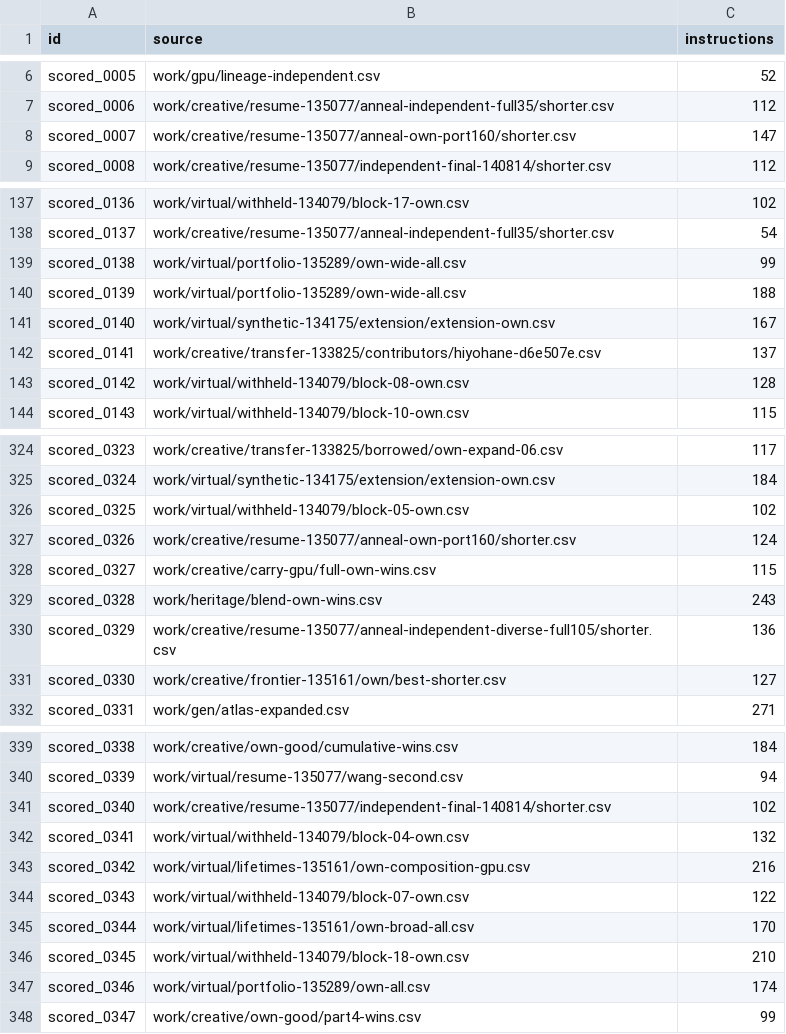
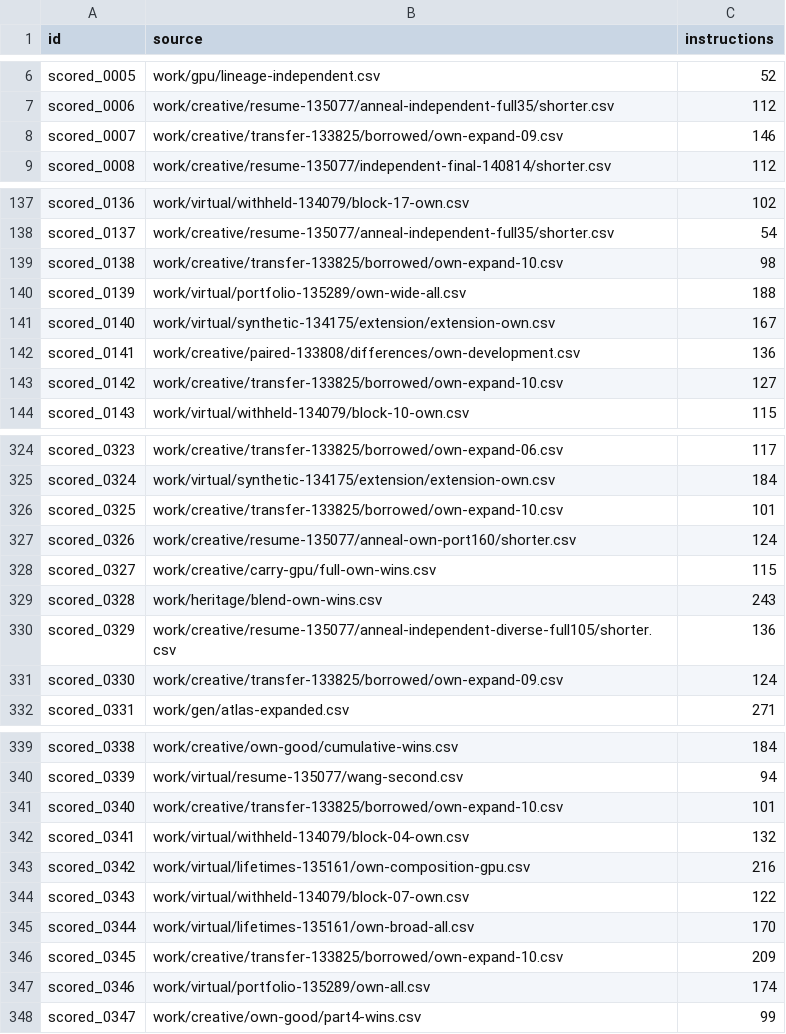
Before and after one commit to Doubao-of-hy/Santa_2026, a CSV file: origins.csv, drawn as a sheet; only a part is shown, gaps mark what is left out; the diff covers the shown part only.

Commit message:
Publish 133788 assisted and 140282 independent instructions, close three controlled comparisons

```diff
--- a/origins.csv
+++ b/origins.csv
@@ -7,3 +7,3 @@ scored_0005,work/gpu/lineage-independent.csv,52
 scored_0006,work/creative/resume-135077/anneal-independent-full35/shorter.csv,112
-scored_0007,work/creative/resume-135077/anneal-own-port160/shorter.csv,147
+scored_0007,work/creative/transfer-133825/borrowed/own-expand-09.csv,146
 scored_0008,work/creative/resume-135077/independent-final-140814/shorter.csv,112
@@ -138,7 +138,7 @@ scored_0136,work/virtual/withheld-134079/block-17-own.csv,102
 scored_0137,work/creative/resume-135077/anneal-independent-full35/shorter.csv,54
-scored_0138,work/virtual/portfolio-135289/own-wide-all.csv,99
+scored_0138,work/creative/transfer-133825/borrowed/own-expand-10.csv,98
 scored_0139,work/virtual/portfolio-135289/own-wide-all.csv,188
 scored_0140,work/virtual/synthetic-134175/extension/extension-own.csv,167
-scored_0141,work/creative/transfer-133825/contributors/hiyohane-d6e507e.csv,137
-scored_0142,work/virtual/withheld-134079/block-08-own.csv,128
+scored_0141,work/creative/paired-133808/differences/own-development.csv,136
+scored_0142,work/creative/transfer-133825/borrowed/own-expand-10.csv,127
 scored_0143,work/virtual/withheld-134079/block-10-own.csv,115
@@ -325,3 +325,3 @@ scored_0323,work/creative/transfer-133825/borrowed/own-expand-06.csv,117
 scored_0324,work/virtual/synthetic-134175/extension/extension-own.csv,184
-scored_0325,work/virtual/withheld-134079/block-05-own.csv,102
+scored_0325,work/creative/transfer-133825/borrowed/own-expand-10.csv,101
 scored_0326,work/creative/resume-135077/anneal-own-port160/shorter.csv,124
@@ -330,3 +330,3 @@ scored_0328,work/heritage/blend-own-wins.csv,243
 scored_0329,work/creative/resume-135077/anneal-independent-diverse-full105/shorter.csv,136
-scored_0330,work/creative/frontier-135161/own/best-shorter.csv,127
+scored_0330,work/creative/transfer-133825/borrowed/own-expand-09.csv,124
 scored_0331,work/gen/atlas-expanded.csv,271
@@ -340,3 +340,3 @@ scored_0338,work/creative/own-good/cumulative-wins.csv,184
 scored_0339,work/virtual/resume-135077/wang-second.csv,94
-scored_0340,work/creative/resume-135077/independent-final-140814/shorter.csv,102
+scored_0340,work/creative/transfer-133825/borrowed/own-expand-10.csv,101
 scored_0341,work/virtual/withheld-134079/block-04-own.csv,132
@@ -345,3 +345,3 @@ scored_0343,work/virtual/withheld-134079/block-07-own.csv,122
 scored_0344,work/virtual/lifetimes-135161/own-broad-all.csv,170
-scored_0345,work/virtual/withheld-134079/block-18-own.csv,210
+scored_0345,work/creative/transfer-133825/borrowed/own-expand-10.csv,209
 scored_0346,work/virtual/portfolio-135289/own-all.csv,174
```
Also changed, not shown: 48 edited cells elsewhere in this file, collaboration/puzzle-bounds.csv, public-assisted/origins.csv, 26 other files.
